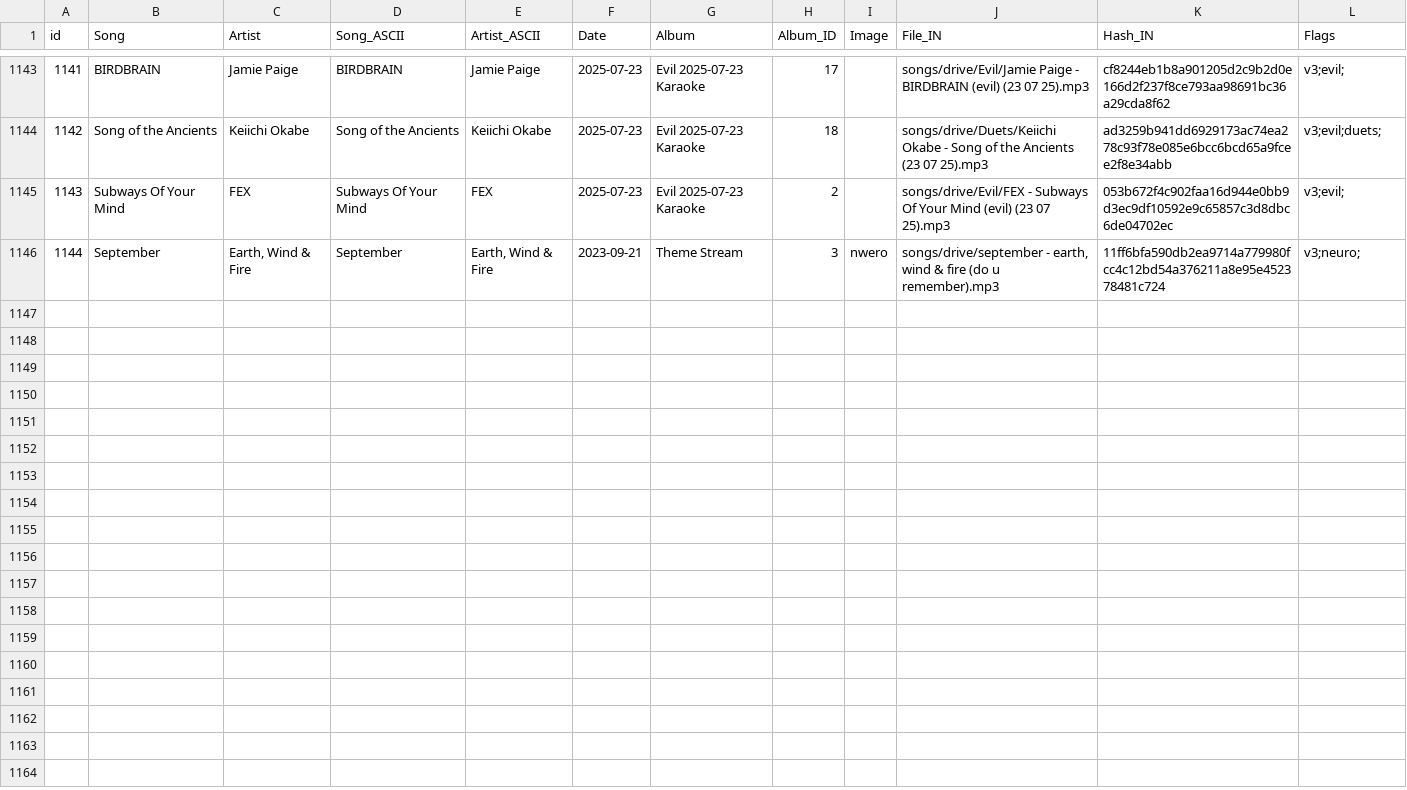
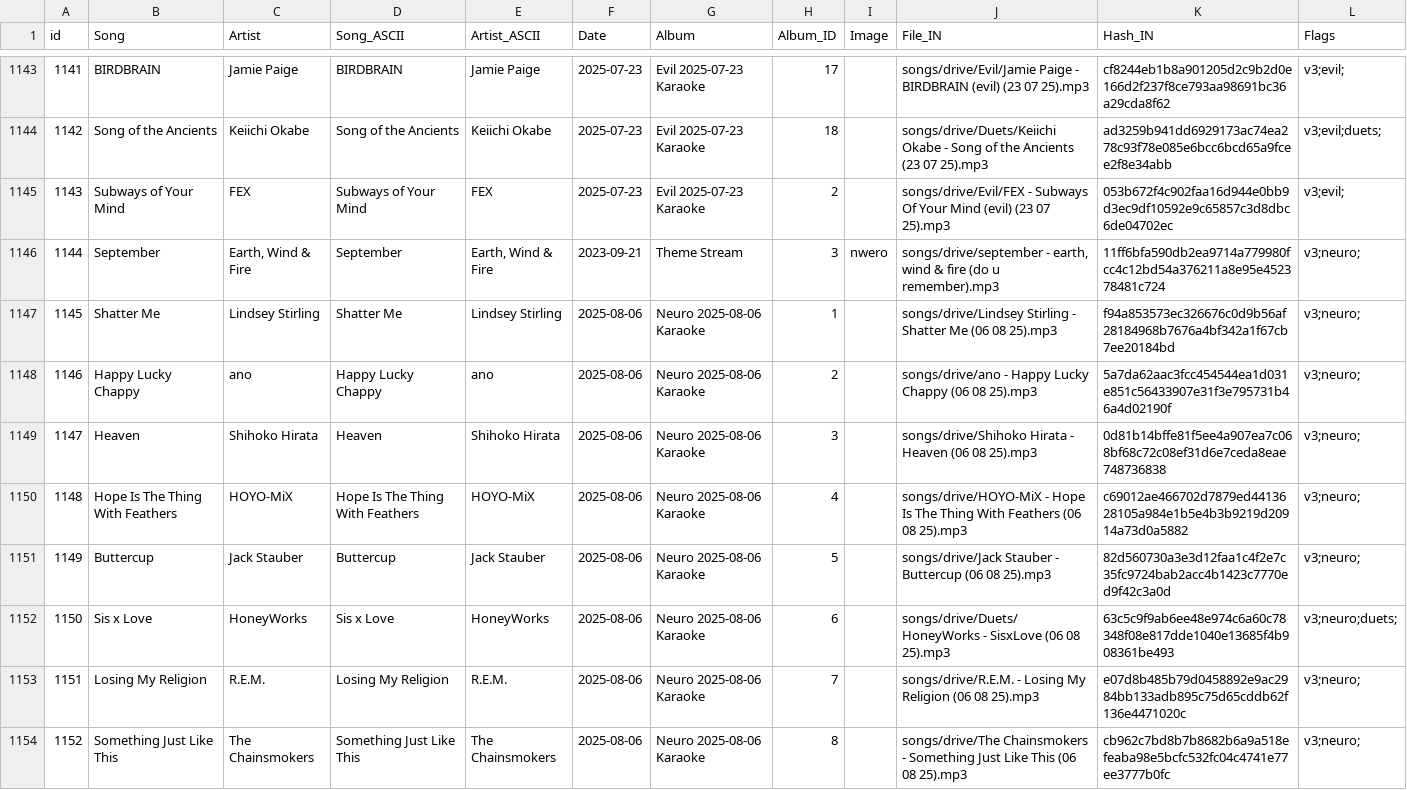
Before and after one commit to bassetmatt/Neuro-Sings, a CSV file: data/songs.csv, drawn as a sheet; only a part is shown, gaps mark what is left out; the diff covers the shown part only.

Commit message:
Karaoke from 2025-08-06 done

```diff
--- a/data/songs.csv
+++ b/data/songs.csv
@@ -1144,3 +1144,11 @@ id,Song,Artist,Song_ASCII,Artist_ASCII,Date,Album,Album_ID,Image,File_IN,Hash_IN
 1142,Song of the Ancients,Keiichi Okabe,Song of the Ancients,Keiichi Okabe,2025-07-23,Evil 2025-07-23 Karaoke,18,,songs/drive/Duets/Keiichi Okabe - Song of the Ancients (23 07 25).mp3,ad3259b941dd6929173ac74ea278c93f78e085e6bcc6bcd65a9fcee2f8e34abb,v3;evil;duets;
-1143,Subways Of Your Mind,FEX,Subways Of Your Mind,FEX,2025-07-23,Evil 2025-07-23 Karaoke,2,,songs/drive/Evil/FEX - Subways Of Your Mind (evil) (23 07 25).mp3,053b672f4c902faa16d944e0bb9d3ec9df10592e9c65857c3d8dbc6de04702ec,v3;evil;
+1143,Subways of Your Mind,FEX,Subways of Your Mind,FEX,2025-07-23,Evil 2025-07-23 Karaoke,2,,songs/drive/Evil/FEX - Subways Of Your Mind (evil) (23 07 25).mp3,053b672f4c902faa16d944e0bb9d3ec9df10592e9c65857c3d8dbc6de04702ec,v3;evil;
 1144,September,"Earth, Wind & Fire",September,"Earth, Wind & Fire",2023-09-21,Theme Stream,3,nwero,"songs/drive/september - earth, wind & fire (do u remember).mp3",11ff6bfa590db2ea9714a779980fcc4c12bd54a376211a8e95e452378481c724,v3;neuro;
+1145,Shatter Me,Lindsey Stirling,Shatter Me,Lindsey Stirling,2025-08-06,Neuro 2025-08-06 Karaoke,1,,songs/drive/Lindsey Stirling - Shatter Me (06 08 25).mp3,f94a853573ec326676c0d9b56af28184968b7676a4bf342a1f67cb7ee20184bd,v3;neuro;
+1146,Happy Lucky Chappy,ano,Happy Lucky Chappy,ano,2025-08-06,Neuro 2025-08-06 Karaoke,2,,songs/drive/ano - Happy Lucky Chappy (06 08 25).mp3,5a7da62aac3fcc454544ea1d031e851c56433907e31f3e795731b46a4d02190f,v3;neuro;
+1147,Heaven,Shihoko Hirata,Heaven,Shihoko Hirata,2025-08-06,Neuro 2025-08-06 Karaoke,3,,songs/drive/Shihoko Hirata - Heaven (06 08 25).mp3,0d81b14bffe81f5ee4a907ea7c068bf68c72c08ef31d6e7ceda8eae748736838,v3;neuro;
+1148,Hope Is The Thing With Feathers,HOYO-MiX,Hope Is The Thing With Feathers,HOYO-MiX,2025-08-06,Neuro 2025-08-06 Karaoke,4,,songs/drive/HOYO-MiX - Hope Is The Thing With Feathers (06 08 25).mp3,c69012ae466702d7879ed4413628105a984e1b5e4b3b9219d20914a73d0a5882,v3;neuro;
+1149,Buttercup,Jack Stauber,Buttercup,Jack Stauber,2025-08-06,Neuro 2025-08-06 Karaoke,5,,songs/drive/Jack Stauber - Buttercup (06 08 25).mp3,82d560730a3e3d12faa1c4f2e7c35fc9724bab2acc4b1423c7770ed9f42c3a0d,v3;neuro;
+1150,Sis x Love,HoneyWorks,Sis x Love,HoneyWorks,2025-08-06,Neuro 2025-08-06 Karaoke,6,,songs/drive/Duets/HoneyWorks - SisxLove (06 08 25).mp3,63c5c9f9ab6ee48e974c6a60c78348f08e817dde1040e13685f4b908361be493,v3;neuro;duets;
+1151,Losing My Religion,R.E.M.,Losing My Religion,R.E.M.,2025-08-06,Neuro 2025-08-06 Karaoke,7,,songs/drive/R.E.M. - Losing My Religion (06 08 25).mp3,e07d8b485b79d0458892e9ac2984bb133adb895c75d65cddb62f136e4471020c,v3;neuro;
+1152,Something Just Like This,The Chainsmokers,Something Just Like This,The Chainsmokers,2025-08-06,Neuro 2025-08-06 Karaoke,8,,songs/drive/The Chainsmokers - Something Just Like This (06 08 25).mp3,cb962c7bd8b7b8682b6a9a518efeaba98e5bcfc532fc04c4741e77ee3777b0fc,v3;neuro;
```
Also changed, not shown: 10 added rows elsewhere in this file, data/dates.csv, 7 other files.
